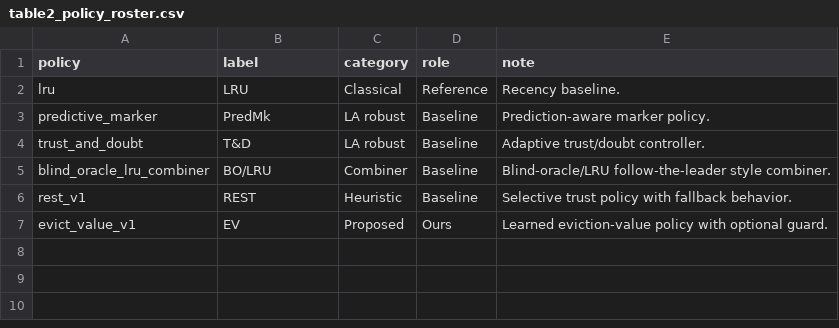
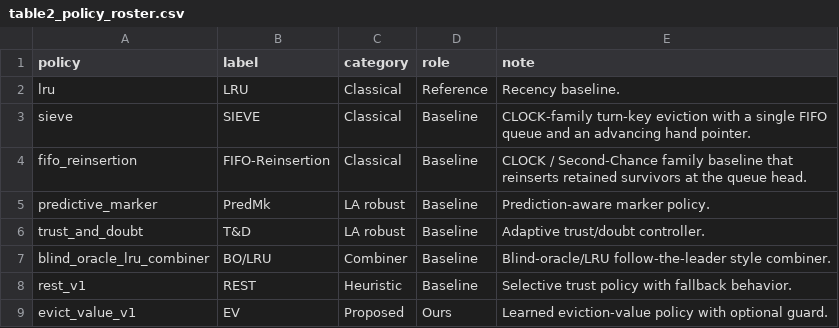
Before and after one commit to SoroushVahidi/Augmented-caching, a CSV file: tables/manuscript/table2_policy_roster.csv, drawn as a sheet; the diff names each change by its address in the sheet, - before the commit and + after, or states it on an @@ line.

Commit message:
Add SIEVE and FIFO-Reinsertion to policy roster

```diff
--- a/tables/manuscript/table2_policy_roster.csv
+++ b/tables/manuscript/table2_policy_roster.csv
+row 3: sieve | SIEVE | Classical | Baseline | CLOCK-family turn-key eviction with a single FIFO queue and an advancing hand pointer.
+row 4: fifo_reinsertion | FIFO-Reinsertion | Classical | Baseline | CLOCK / Second-Chance family baseline that reinserts retained survivors at the queue head.
```
Also changed, not shown: 1 other file.
